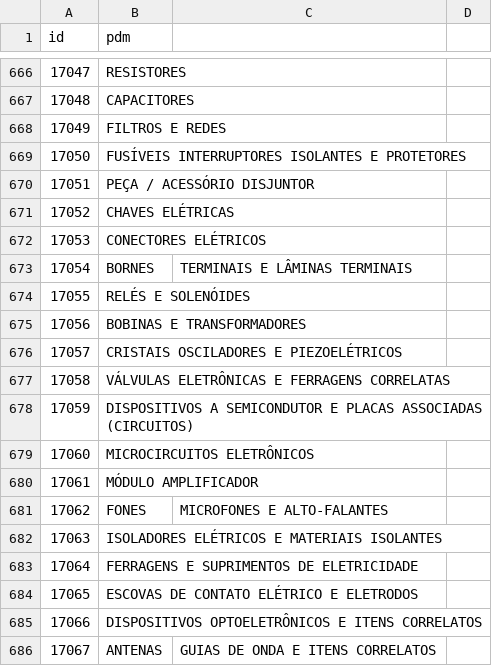
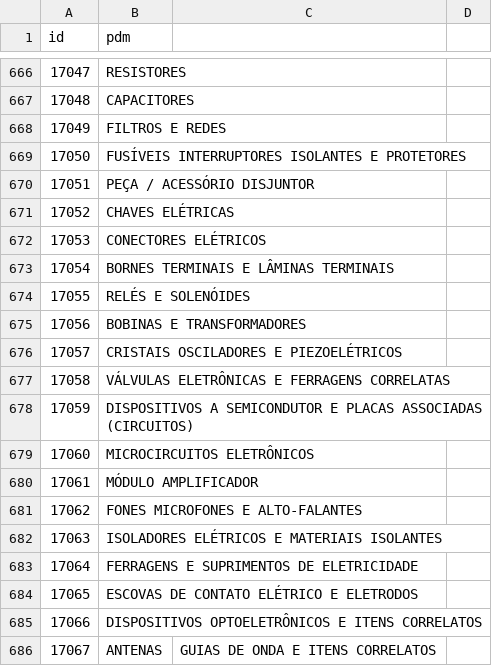
Before and after one commit to ant-rod-silva/catmat_compras_gov_pub, a CSV file: pdm/csv/grupo59_pdm.csv, drawn as a sheet; only a part is shown, gaps mark what is left out.

Commit message:
Update grupo59_pdm.csv

```diff
--- a/pdm/csv/grupo59_pdm.csv
+++ b/pdm/csv/grupo59_pdm.csv
@@ -672,3 +672,3 @@ id,pdm
 17053,CONECTORES ELÉTRICOS
-17054,BORNES, TERMINAIS E LÂMINAS TERMINAIS
+17054,BORNES TERMINAIS E LÂMINAS TERMINAIS
 17055,RELÉS E SOLENÓIDES
@@ -680,3 +680,3 @@ id,pdm
 17061,MÓDULO AMPLIFICADOR
-17062,FONES, MICROFONES E ALTO-FALANTES
+17062,FONES MICROFONES E ALTO-FALANTES
 17063,ISOLADORES ELÉTRICOS E MATERIAIS ISOLANTES
```
